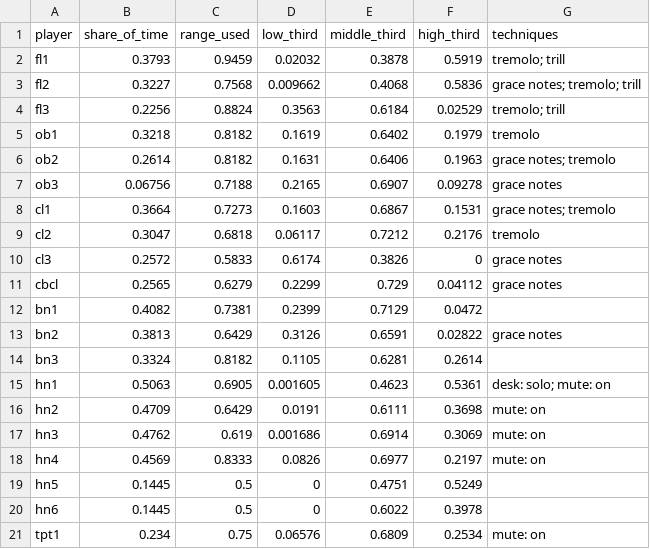
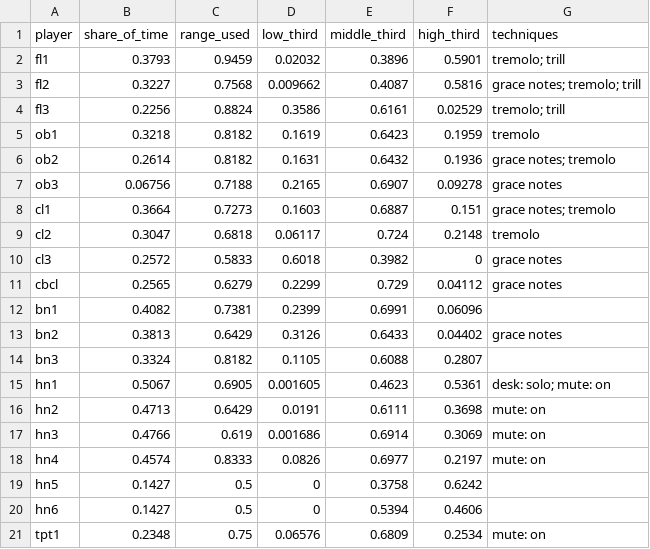
Before and after one commit to collide2954/night-music-for-orchestra, a CSV file: research/measured/work_instruments.csv, drawn as a sheet; only a part is shown; the diff covers the shown part only.

```diff
--- a/research/measured/work_instruments.csv
+++ b/research/measured/work_instruments.csv
@@ -1,21 +1,21 @@
 player,share_of_time,range_used,low_third,middle_third,high_third,techniques
-fl1,0.3793,0.9459,0.02032,0.3878,0.5919,tremolo; trill
-fl2,0.3227,0.7568,0.009662,0.4068,0.5836,grace notes; tremolo; trill
-fl3,0.2256,0.8824,0.3563,0.6184,0.02529,tremolo; trill
-ob1,0.3218,0.8182,0.1619,0.6402,0.1979,tremolo
-ob2,0.2614,0.8182,0.1631,0.6406,0.1963,grace notes; tremolo
+fl1,0.3793,0.9459,0.02032,0.3896,0.5901,tremolo; trill
+fl2,0.3227,0.7568,0.009662,0.4087,0.5816,grace notes; tremolo; trill
+fl3,0.2256,0.8824,0.3586,0.6161,0.02529,tremolo; trill
+ob1,0.3218,0.8182,0.1619,0.6423,0.1959,tremolo
+ob2,0.2614,0.8182,0.1631,0.6432,0.1936,grace notes; tremolo
 ob3,0.06756,0.7188,0.2165,0.6907,0.09278,grace notes
-cl1,0.3664,0.7273,0.1603,0.6867,0.1531,grace notes; tremolo
-cl2,0.3047,0.6818,0.06117,0.7212,0.2176,tremolo
-cl3,0.2572,0.5833,0.6174,0.3826,0,grace notes
+cl1,0.3664,0.7273,0.1603,0.6887,0.151,grace notes; tremolo
+cl2,0.3047,0.6818,0.06117,0.724,0.2148,tremolo
+cl3,0.2572,0.5833,0.6018,0.3982,0,grace notes
 cbcl,0.2565,0.6279,0.2299,0.729,0.04112,grace notes
-bn1,0.4082,0.7381,0.2399,0.7129,0.0472,
-bn2,0.3813,0.6429,0.3126,0.6591,0.02822,grace notes
-bn3,0.3324,0.8182,0.1105,0.6281,0.2614,
-hn1,0.5063,0.6905,0.001605,0.4623,0.5361,desk: solo; mute: on
-hn2,0.4709,0.6429,0.0191,0.6111,0.3698,mute: on
-hn3,0.4762,0.619,0.001686,0.6914,0.3069,mute: on
-hn4,0.4569,0.8333,0.0826,0.6977,0.2197,mute: on
-hn5,0.1445,0.5,0,0.4751,0.5249,
-hn6,0.1445,0.5,0,0.6022,0.3978,
-tpt1,0.234,0.75,0.06576,0.6809,0.2534,mute: on
+bn1,0.4082,0.7381,0.2399,0.6991,0.06096,
+bn2,0.3813,0.6429,0.3126,0.6433,0.04402,grace notes
+bn3,0.3324,0.8182,0.1105,0.6088,0.2807,
+hn1,0.5067,0.6905,0.001605,0.4623,0.5361,desk: solo; mute: on
+hn2,0.4713,0.6429,0.0191,0.6111,0.3698,mute: on
+hn3,0.4766,0.619,0.001686,0.6914,0.3069,mute: on
+hn4,0.4574,0.8333,0.0826,0.6977,0.2197,mute: on
+hn5,0.1427,0.5,0,0.3758,0.6242,
+hn6,0.1427,0.5,0,0.5394,0.4606,
+tpt1,0.2348,0.75,0.06576,0.6809,0.2534,mute: on
```
Also changed, not shown: 45 edited cells elsewhere in this file, research/measured/work_harmony.csv, research/measured/work_repetition.csv, 9 other files.
